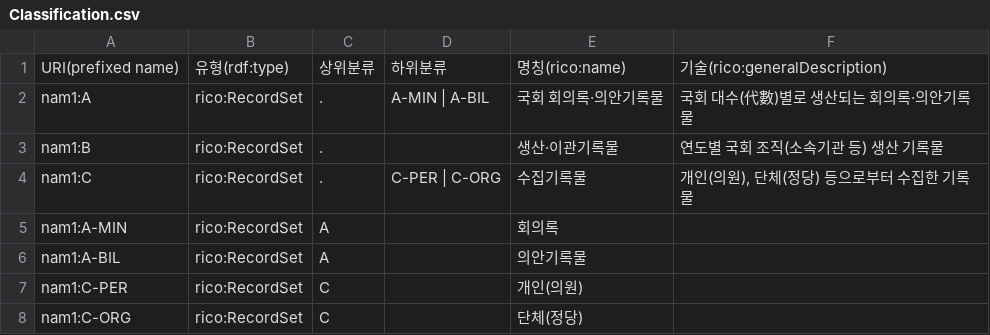
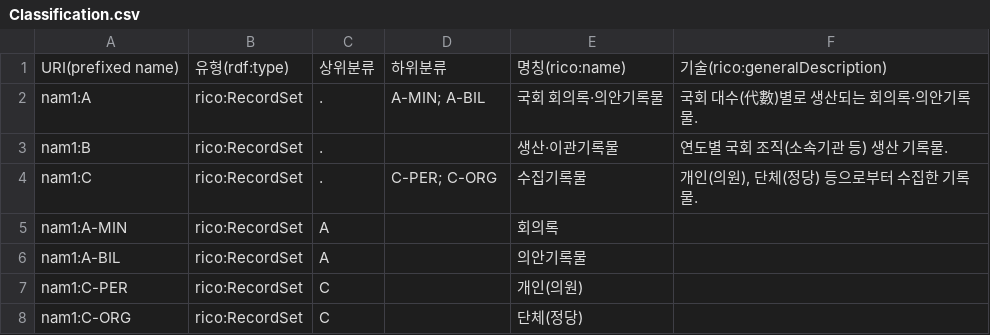
Before and after one commit to lseun135/NAontology_study, a CSV file: docs/m1-record/Classification.csv, drawn as a sheet.

Commit message:
Update Classification.csv

```diff
--- a/docs/m1-record/Classification.csv
+++ b/docs/m1-record/Classification.csv
@@ -1,5 +1,5 @@
 URI(prefixed name),유형(rdf:type),상위분류,하위분류,명칭(rico:name),기술(rico:generalDescription)
-nam1:A,rico:RecordSet,.,A-MIN | A-BIL,국회 회의록·의안기록물,국회 대수(代數)별로 생산되는 회의록·의안기록물
-nam1:B,rico:RecordSet,.,,생산·이관기록물,연도별 국회 조직(소속기관 등) 생산 기록물
-nam1:C,rico:RecordSet,.,C-PER | C-ORG,수집기록물,"개인(의원), 단체(정당) 등으로부터 수집한 기록물"
+nam1:A,rico:RecordSet,.,A-MIN; A-BIL,국회 회의록·의안기록물,국회 대수(代數)별로 생산되는 회의록·의안기록물.
+nam1:B,rico:RecordSet,.,,생산·이관기록물,연도별 국회 조직(소속기관 등) 생산 기록물.
+nam1:C,rico:RecordSet,.,C-PER; C-ORG,수집기록물,"개인(의원), 단체(정당) 등으로부터 수집한 기록물."
 nam1:A-MIN,rico:RecordSet,A,,회의록,
```
